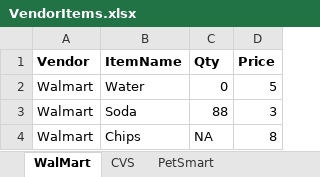
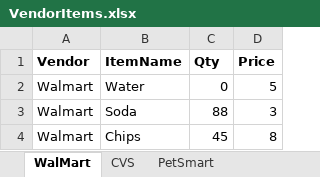
Before and after one commit to 230206-UiPath-BNYM/Dan-Vega-Code, an Excel workbook: Week-2/RoSA/ExcelFiles/VendorItems.xlsx, sheet WalMart, drawn as a sheet; values as stored, in another font and other column widths than the file's, no borders; the diff names each change by its address in the sheet, - before the commit and + after, or states it on an @@ line.

```diff
--- a/Week-2/RoSA/ExcelFiles/VendorItems.xlsx (sheet WalMart)
+++ b/Week-2/RoSA/ExcelFiles/VendorItems.xlsx (sheet WalMart)
-C4 (Qty): NA
+C4 (Qty): 45
```
Also changed, not shown: sheet CVS, sheet PetSmart, Week-2/RoSA/ExcelFiles/ClientShoppingList.xlsx, 6 other files.
